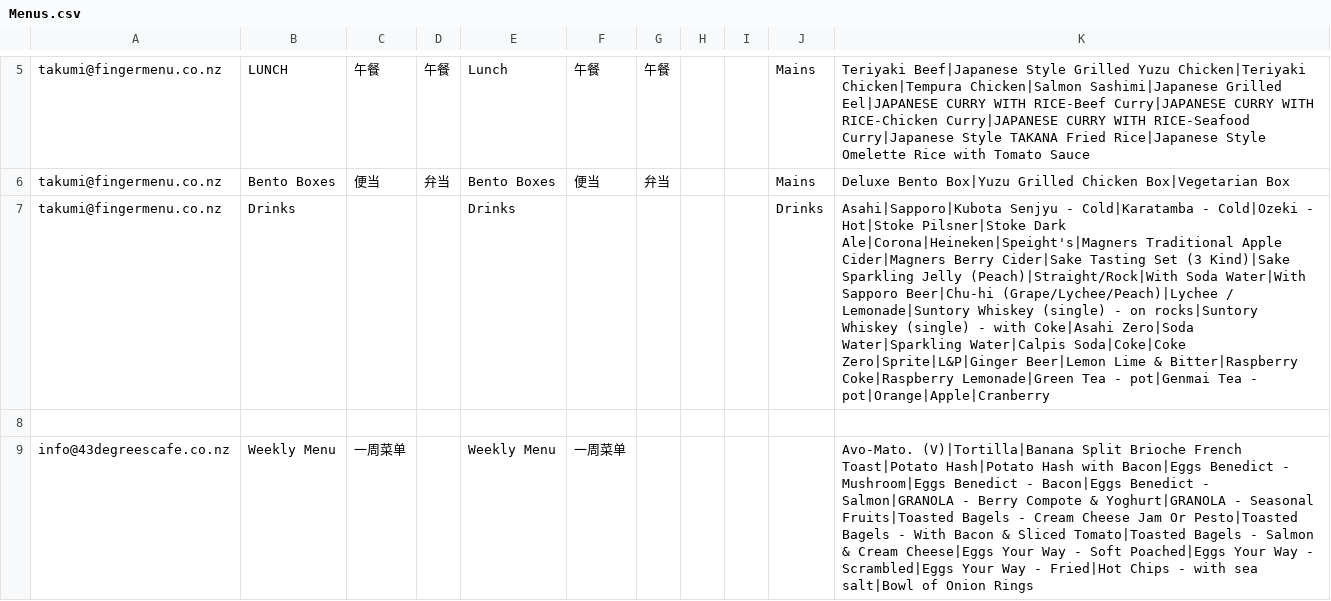
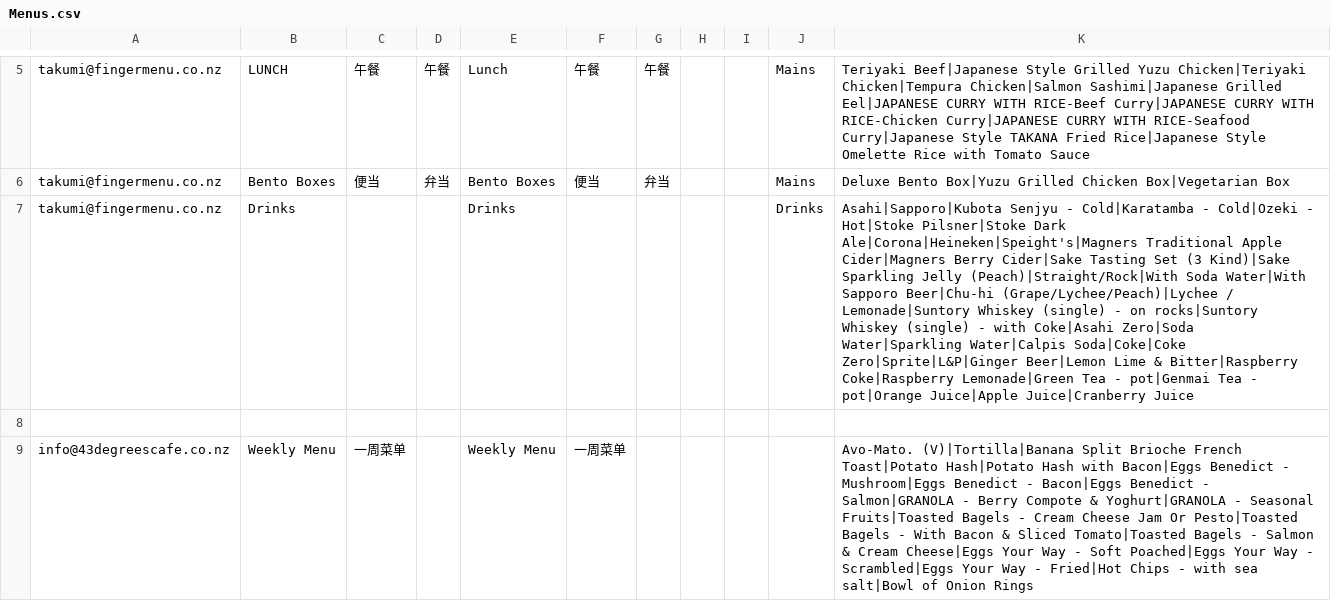
Before and after one commit to fingermenu/finger-menu-helper-tools, a CSV file: data/Menus.csv, drawn as a sheet; only a part is shown, gaps mark what is left out; the diff names each change by its address in the sheet, - before the commit and + after, or states it on an @@ line.

```diff
--- a/data/Menus.csv
+++ b/data/Menus.csv
-K7: …Tea - pot|Orange|Apple|Cranberry
+K7: …Tea - pot|Orange Juice|Apple Juice|Cranberry Juice
```
Also changed, not shown: data/MenuItemPrices.csv, data/MenuItems.csv, 2 other files.
